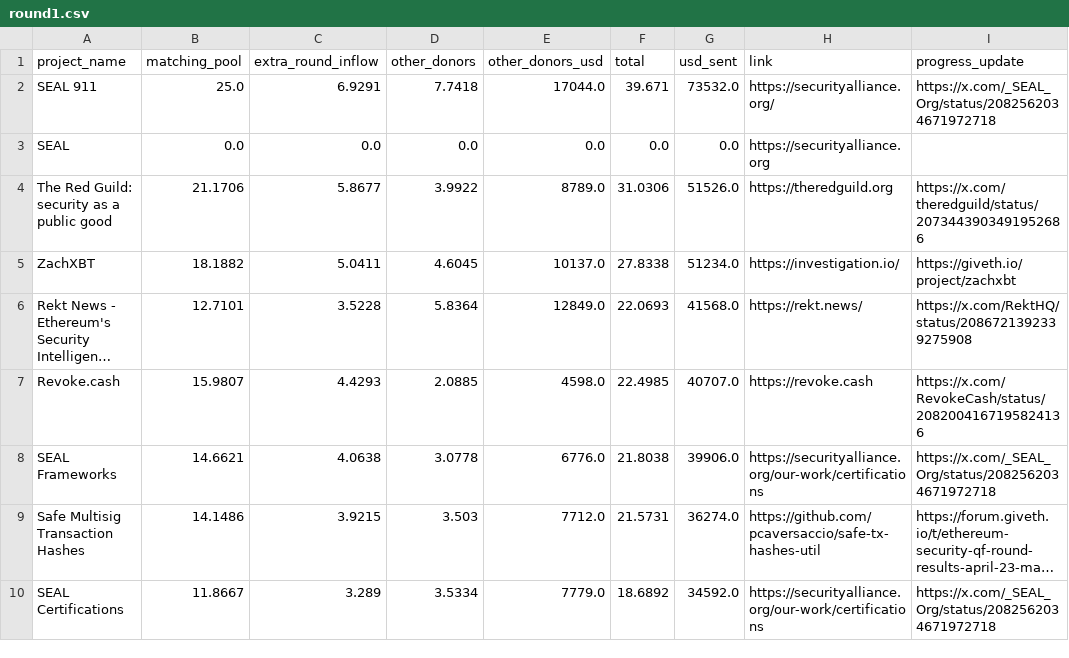
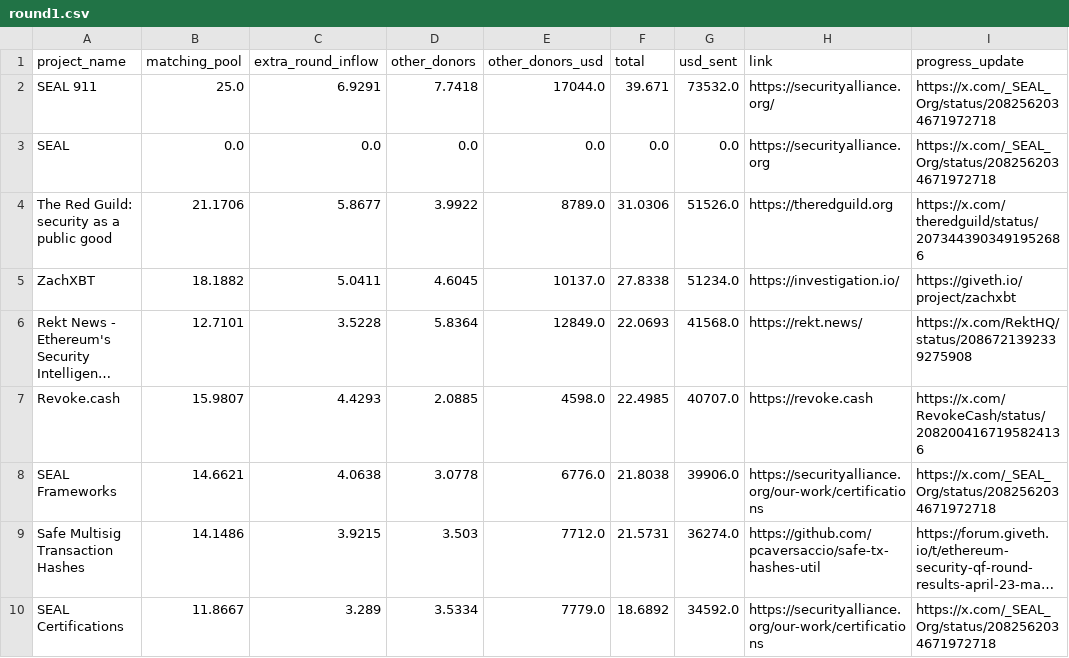
Before and after one commit to Giveth/thedao-frontend, a CSV file: app/routes/transparency.($project)/round1.csv, drawn as a sheet; only a part is shown; long unchanged cells end in ….

Commit message:
Add SEAL progress update link

```diff
--- a/app/routes/transparency.($project)/round1.csv
+++ b/app/routes/transparency.($project)/round1.csv
@@ -2,3 +2,3 @@ project_name,matching_pool,extra_round_inflow,other_donors,other_donors_usd,tota
 SEAL 911,25.0,6.9291,7.7418,17044.0,39.671,73532.0,https://securityalliance.org/,https://x.com/_SEAL_Org/status/2082562034671972718
-SEAL,0.0,0.0,0.0,0.0,0.0,0.0,https://securityalliance.org,
+SEAL,0.0,0.0,0.0,0.0,0.0,0.0,https://securityalliance.org,https://x.com/_SEAL_Org/status/2082562034671972718
 The Red Guild: security as a public good,21.1706,5.8677,3.9922,8789.0,31.0306,51526.0,https://theredguild.org,https://x.com/theredguild/status/2073443903491952686
```
